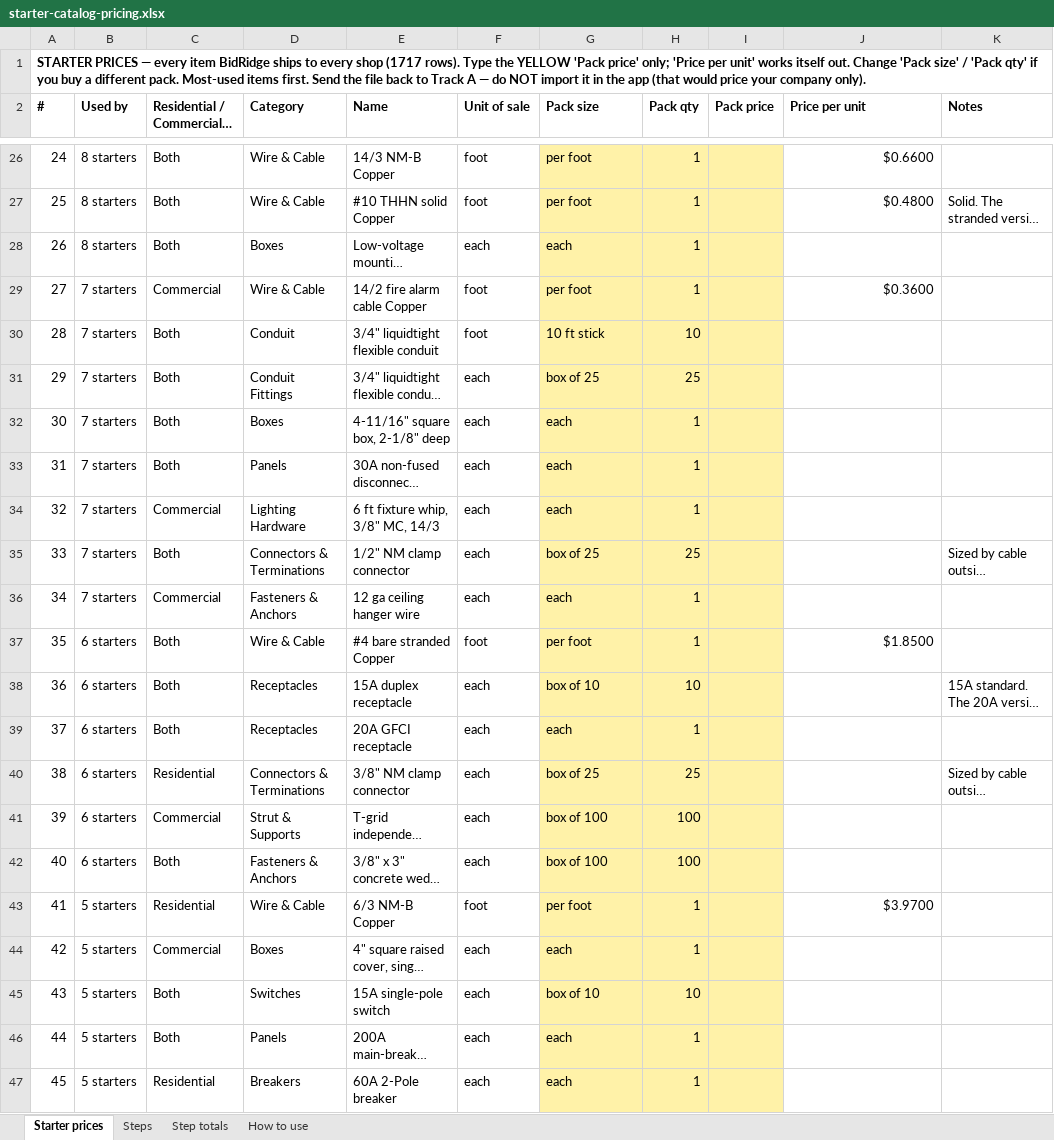
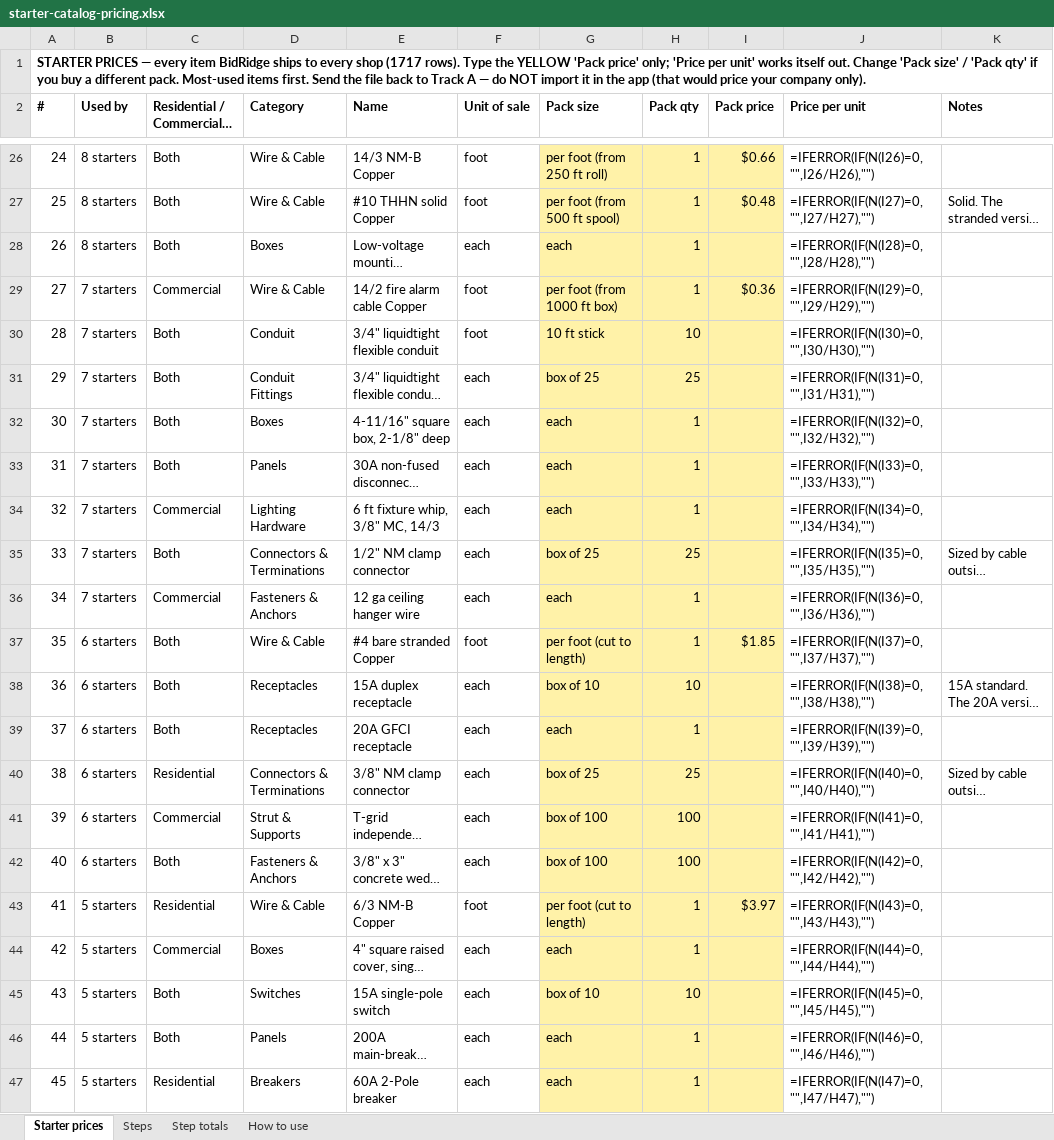
Before and after one commit to Jnicoara/BidRender, an Excel workbook: pricing/starter-catalog-pricing.xlsx, sheet Starter prices, drawn as a sheet; only a part is shown, gaps mark what is left out; long unchanged cells end in …; values as stored, in another font and other column widths than the file's, no borders; formulas without a stored value are shown as written; the diff covers the shown part only; the diff names each change by its address in the sheet, - before the commit and + after, or states it on an @@ line.

```diff
--- a/pricing/starter-catalog-pricing.xlsx (sheet Starter prices)
+++ b/pricing/starter-catalog-pricing.xlsx (sheet Starter prices)
-G26 (Pack size): per foot
+G26 (Pack size): per foot (from 250 ft roll)
-I26 (Pack price): (empty)
+I26 (Pack price): $0.66
-J26 (Price per unit): $0.6600
+J26 (Price per unit): =IFERROR(IF(N(I26)=0,"",I26/H26),"")
-G27 (Pack size): per foot
+G27 (Pack size): per foot (from 500 ft spool)
-I27 (Pack price): (empty)
+I27 (Pack price): $0.48
-J27 (Price per unit): $0.4800
+J27 (Price per unit): =IFERROR(IF(N(I27)=0,"",I27/H27),"")
-J28 (Price per unit): (empty)
+J28 (Price per unit): =IFERROR(IF(N(I28)=0,"",I28/H28),"")
-G29 (Pack size): per foot
+G29 (Pack size): per foot (from 1000 ft box)
-I29 (Pack price): (empty)
+I29 (Pack price): $0.36
-J29 (Price per unit): $0.3600
+J29 (Price per unit): =IFERROR(IF(N(I29)=0,"",I29/H29),"")
-J30 (Price per unit): (empty)
+J30 (Price per unit): =IFERROR(IF(N(I30)=0,"",I30/H30),"")
-J31 (Price per unit): (empty)
+J31 (Price per unit): =IFERROR(IF(N(I31)=0,"",I31/H31),"")
-J32 (Price per unit): (empty)
+J32 (Price per unit): =IFERROR(IF(N(I32)=0,"",I32/H32),"")
-J33 (Price per unit): (empty)
+J33 (Price per unit): =IFERROR(IF(N(I33)=0,"",I33/H33),"")
-J34 (Price per unit): (empty)
+J34 (Price per unit): =IFERROR(IF(N(I34)=0,"",I34/H34),"")
-J35 (Price per unit): (empty)
+J35 (Price per unit): =IFERROR(IF(N(I35)=0,"",I35/H35),"")
-J36 (Price per unit): (empty)
+J36 (Price per unit): =IFERROR(IF(N(I36)=0,"",I36/H36),"")
-G37 (Pack size): per foot
+G37 (Pack size): per foot (cut to length)
-I37 (Pack price): (empty)
+I37 (Pack price): $1.85
-J37 (Price per unit): $1.8500
+J37 (Price per unit): =IFERROR(IF(N(I37)=0,"",I37/H37),"")
-J38 (Price per unit): (empty)
+J38 (Price per unit): =IFERROR(IF(N(I38)=0,"",I38/H38),"")
-J39 (Price per unit): (empty)
+J39 (Price per unit): =IFERROR(IF(N(I39)=0,"",I39/H39),"")
-J40 (Price per unit): (empty)
+J40 (Price per unit): =IFERROR(IF(N(I40)=0,"",I40/H40),"")
-J41 (Price per unit): (empty)
+J41 (Price per unit): =IFERROR(IF(N(I41)=0,"",I41/H41),"")
-J42 (Price per unit): (empty)
+J42 (Price per unit): =IFERROR(IF(N(I42)=0,"",I42/H42),"")
-G43 (Pack size): per foot
+G43 (Pack size): per foot (cut to length)
-I43 (Pack price): (empty)
+I43 (Pack price): $3.97
-J43 (Price per unit): $3.9700
+J43 (Price per unit): =IFERROR(IF(N(I43)=0,"",I43/H43),"")
-J44 (Price per unit): (empty)
+J44 (Price per unit): =IFERROR(IF(N(I44)=0,"",I44/H44),"")
-J45 (Price per unit): (empty)
+J45 (Price per unit): =IFERROR(IF(N(I45)=0,"",I45/H45),"")
-J46 (Price per unit): (empty)
+J46 (Price per unit): =IFERROR(IF(N(I46)=0,"",I46/H46),"")
-J47 (Price per unit): (empty)
+J47 (Price per unit): =IFERROR(IF(N(I47)=0,"",I47/H47),"")
```
Also changed, not shown: 1895 edited cells elsewhere in this sheet, sheet Step totals, sheet How to use, 16 other files.
